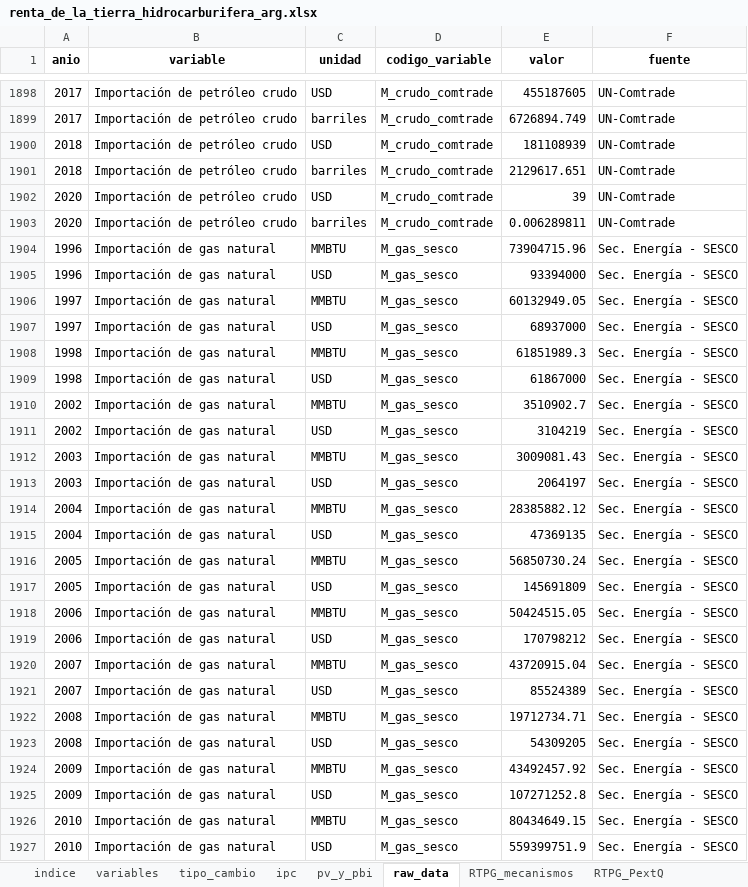
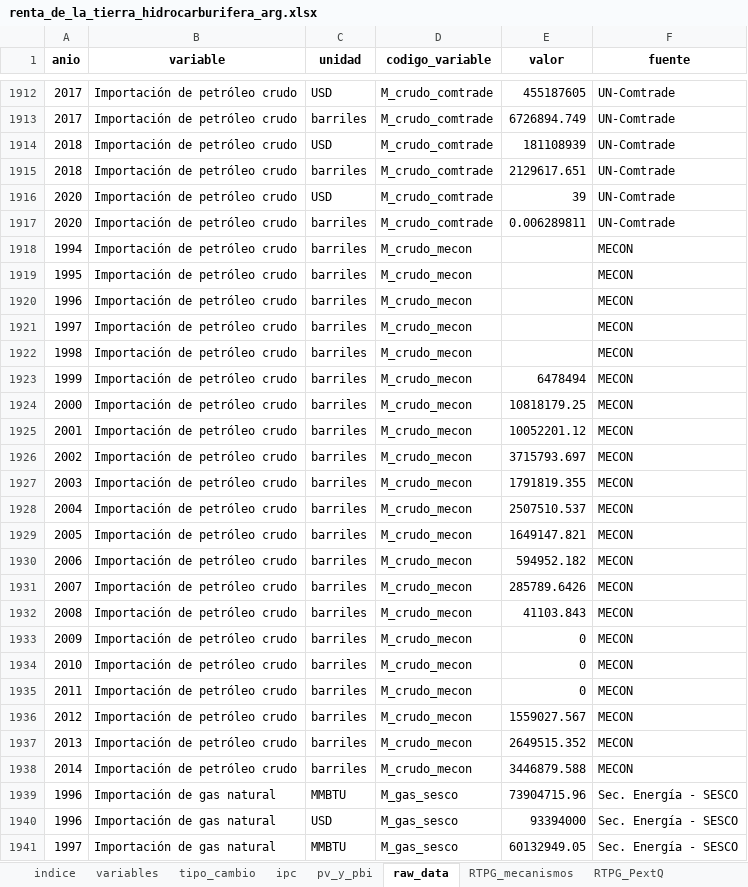
Before and after one commit to mateosuster/pioYPFConicet, an Excel workbook: analisis/resultados/argentina/renta_de_la_tierra_hidrocarburifera_arg.xlsx, sheet raw_data, drawn as a sheet; only a part is shown, gaps mark what is left out; the shorter side is filled out with more unchanged rows; values as stored, in another font and other column widths than the file's, no borders; the diff covers the shown part only; the diff names each change by its address in the sheet, - before the commit and + after, or states it on an @@ line.

```diff
--- a/analisis/resultados/argentina/renta_de_la_tierra_hidrocarburifera_arg.xlsx (sheet raw_data)
+++ b/analisis/resultados/argentina/renta_de_la_tierra_hidrocarburifera_arg.xlsx (sheet raw_data)
+row 1918: 1994 | Importación de petróleo crudo | barriles | M_crudo_mecon |  | MECON
+row 1919: 1995 | Importación de petróleo crudo | barriles | M_crudo_mecon |  | MECON
+row 1920: 1996 | Importación de petróleo crudo | barriles | M_crudo_mecon |  | MECON
+row 1921: 1997 | Importación de petróleo crudo | barriles | M_crudo_mecon |  | MECON
+row 1922: 1998 | Importación de petróleo crudo | barriles | M_crudo_mecon |  | MECON
+row 1923: 1999 | Importación de petróleo crudo | barriles | M_crudo_mecon | 6478494 | MECON
+row 1924: 2000 | Importación de petróleo crudo | barriles | M_crudo_mecon | 10818179.25 | MECON
+row 1925: 2001 | Importación de petróleo crudo | barriles | M_crudo_mecon | 10052201.12 | MECON
+row 1926: 2002 | Importación de petróleo crudo | barriles | M_crudo_mecon | 3715793.697 | MECON
+row 1927: 2003 | Importación de petróleo crudo | barriles | M_crudo_mecon | 1791819.355 | MECON
+row 1928: 2004 | Importación de petróleo crudo | barriles | M_crudo_mecon | 2507510.537 | MECON
+row 1929: 2005 | Importación de petróleo crudo | barriles | M_crudo_mecon | 1649147.821 | MECON
+row 1930: 2006 | Importación de petróleo crudo | barriles | M_crudo_mecon | 594952.182 | MECON
+row 1931: 2007 | Importación de petróleo crudo | barriles | M_crudo_mecon | 285789.6426 | MECON
+row 1932: 2008 | Importación de petróleo crudo | barriles | M_crudo_mecon | 41103.843 | MECON
+row 1933: 2009 | Importación de petróleo crudo | barriles | M_crudo_mecon | 0 | MECON
+row 1934: 2010 | Importación de petróleo crudo | barriles | M_crudo_mecon | 0 | MECON
+row 1935: 2011 | Importación de petróleo crudo | barriles | M_crudo_mecon | 0 | MECON
+row 1936: 2012 | Importación de petróleo crudo | barriles | M_crudo_mecon | 1559027.567 | MECON
+row 1937: 2013 | Importación de petróleo crudo | barriles | M_crudo_mecon | 2649515.352 | MECON
+row 1938: 2014 | Importación de petróleo crudo | barriles | M_crudo_mecon | 3446879.588 | MECON
```
Also changed, not shown: 35 added rows and 22 edited cells elsewhere in this sheet, 5 other files.
